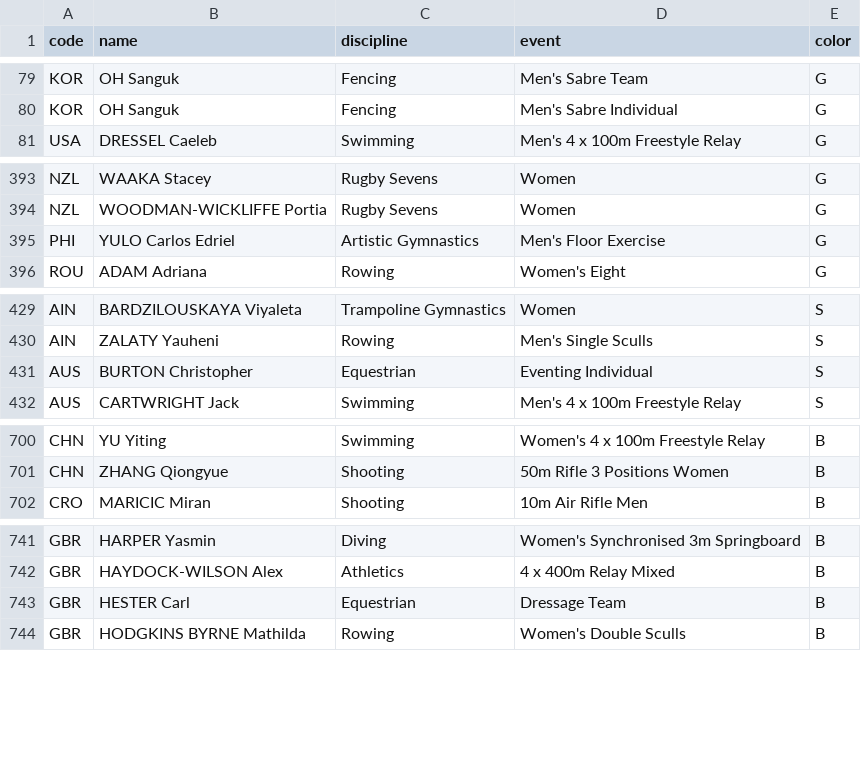
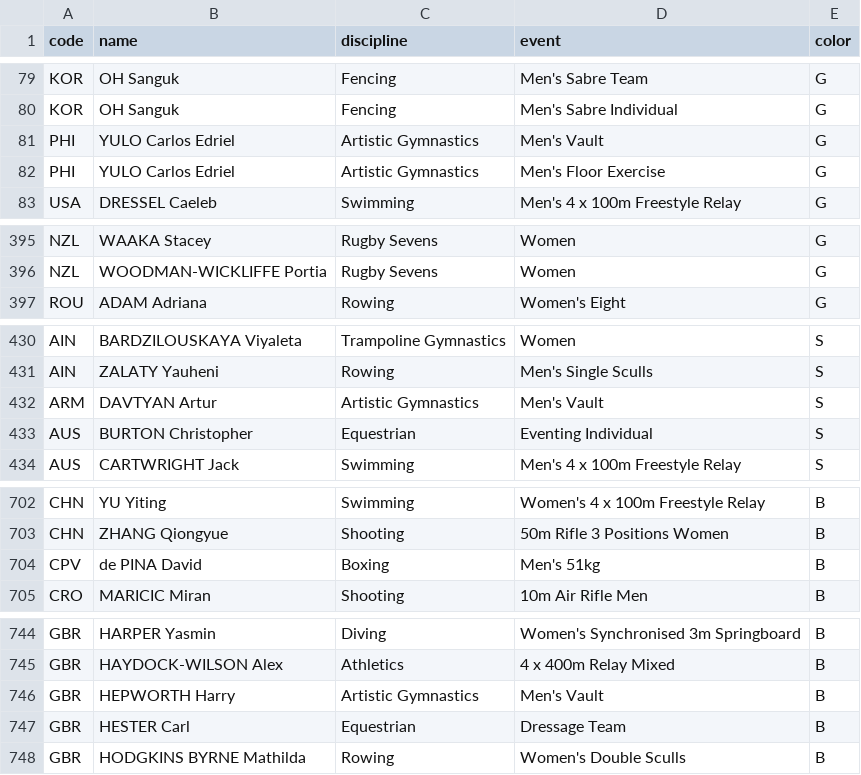
Before and after one commit to taniki/paris2024-data, a CSV file: datasets/medals.csv, drawn as a sheet; only a part is shown, gaps mark what is left out.

```diff
--- a/datasets/medals.csv
+++ b/datasets/medals.csv
@@ -80,2 +80,4 @@ KOR,OH Sanguk,Fencing,Men's Sabre Team,G
 KOR,OH Sanguk,Fencing,Men's Sabre Individual,G
+PHI,YULO Carlos Edriel,Artistic Gymnastics,Men's Vault,G
+PHI,YULO Carlos Edriel,Artistic Gymnastics,Men's Floor Exercise,G
 USA,DRESSEL Caeleb,Swimming,Men's 4 x 100m Freestyle Relay,G
@@ -394,3 +396,2 @@ NZL,WAAKA Stacey,Rugby Sevens,Women,G
 NZL,WOODMAN-WICKLIFFE Portia,Rugby Sevens,Women,G
-PHI,YULO Carlos Edriel,Artistic Gymnastics,Men's Floor Exercise,G
 ROU,ADAM Adriana,Rowing,Women's Eight,G
@@ -430,2 +431,3 @@ AIN,BARDZILOUSKAYA Viyaleta,Trampoline Gymnastics,Women,S
 AIN,ZALATY Yauheni,Rowing,Men's Single Sculls,S
+ARM,DAVTYAN Artur,Artistic Gymnastics,Men's Vault,S
 AUS,BURTON Christopher,Equestrian,Eventing Individual,S
@@ -701,2 +703,3 @@ CHN,YU Yiting,Swimming,Women's 4 x 100m Freestyle Relay,B
 CHN,ZHANG Qiongyue,Shooting,50m Rifle 3 Positions Women,B
+CPV,de PINA David,Boxing,Men's 51kg,B
 CRO,MARICIC Miran,Shooting,10m Air Rifle Men,B
@@ -742,2 +745,3 @@ GBR,HARPER Yasmin,Diving,Women's Synchronised 3m Springboard,B
 GBR,HAYDOCK-WILSON Alex,Athletics,4 x 400m Relay Mixed,B
+GBR,HEPWORTH Harry,Artistic Gymnastics,Men's Vault,B
 GBR,HESTER Carl,Equestrian,Dressage Team,B
```
Also changed, not shown: datasets/medal_countries.long.auto.csv, datasets/medal_countries.wide.auto.csv, 2 other files.
